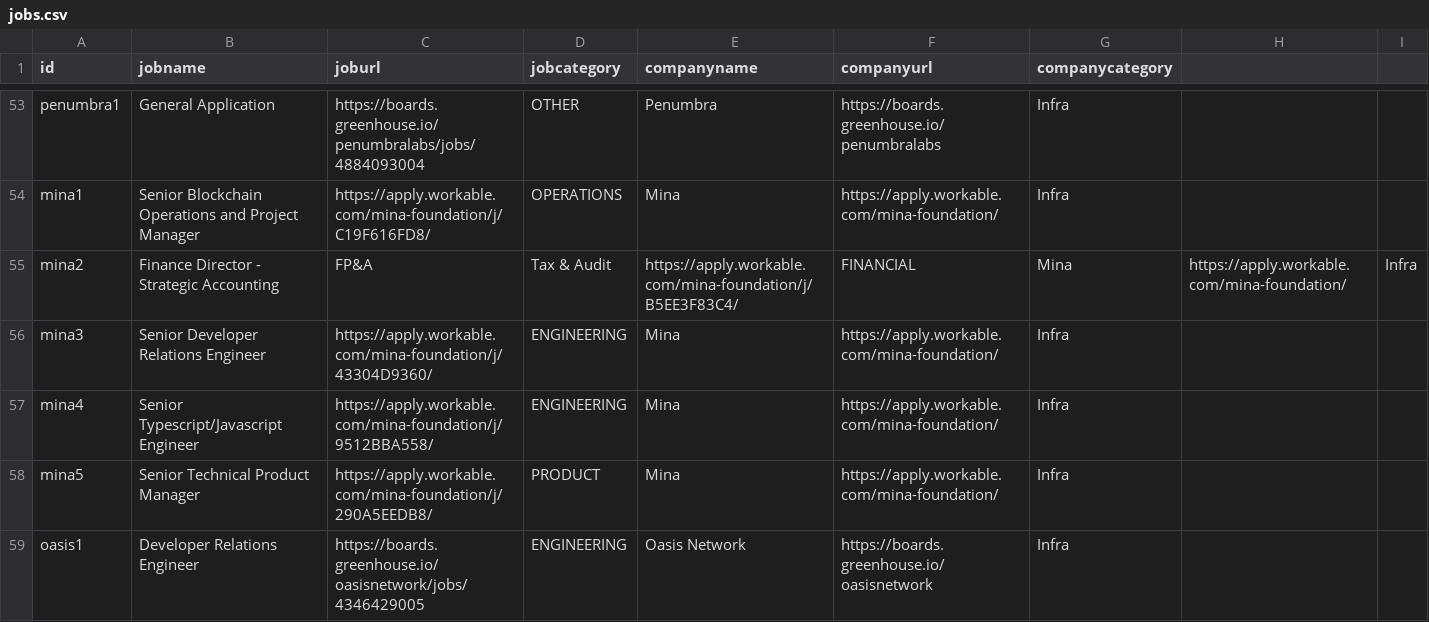
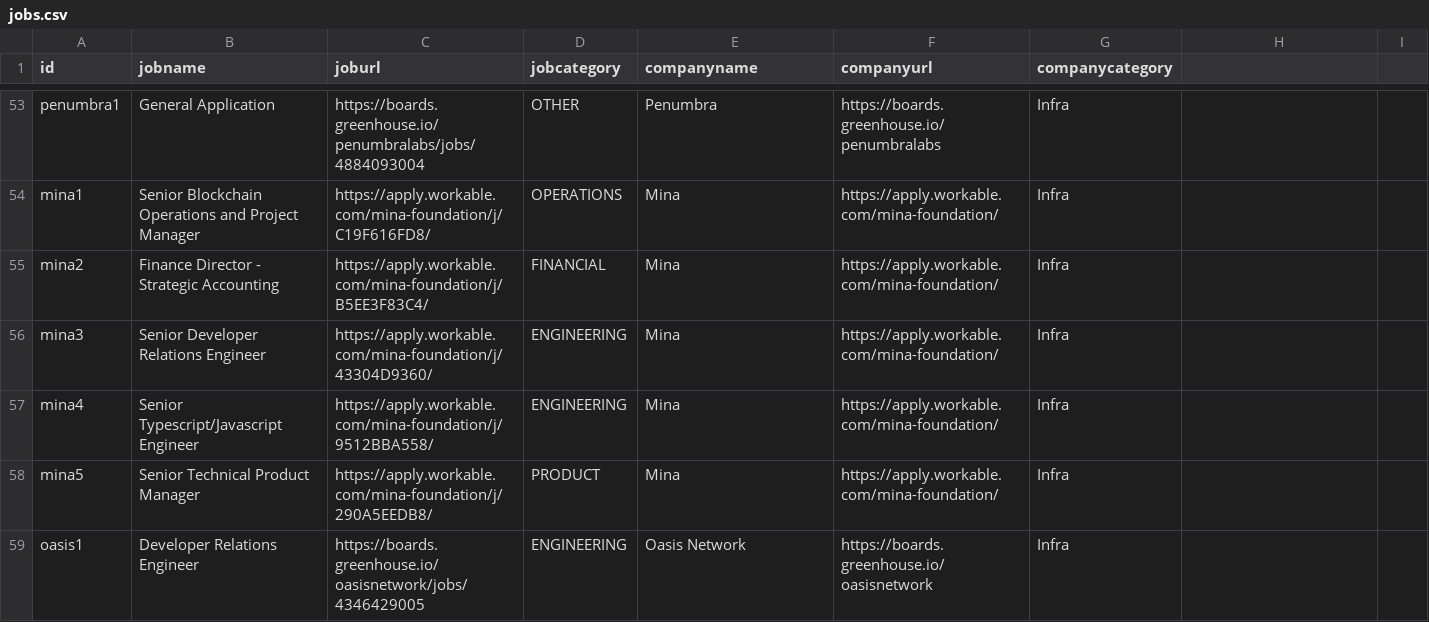
Before and after one commit to web3privacy/jobs-app, a CSV file: jobs.csv, drawn as a sheet; only a part is shown, gaps mark what is left out.

Commit message:
Update jobs.csv

```diff
--- a/jobs.csv
+++ b/jobs.csv
@@ -54,3 +54,3 @@ penumbra1,General Application,https://boards.greenhouse.io/penumbralabs/jobs/488
 mina1,Senior Blockchain Operations and Project Manager,https://apply.workable.com/mina-foundation/j/C19F616FD8/,OPERATIONS,Mina,https://apply.workable.com/mina-foundation/,Infra
-mina2,Finance Director - Strategic Accounting, FP&A, Tax & Audit,https://apply.workable.com/mina-foundation/j/B5EE3F83C4/,FINANCIAL,Mina,https://apply.workable.com/mina-foundation/,Infra
+mina2,Finance Director - Strategic Accounting,https://apply.workable.com/mina-foundation/j/B5EE3F83C4/,FINANCIAL,Mina,https://apply.workable.com/mina-foundation/,Infra
 mina3,Senior Developer Relations Engineer,https://apply.workable.com/mina-foundation/j/43304D9360/,ENGINEERING,Mina,https://apply.workable.com/mina-foundation/,Infra
```
